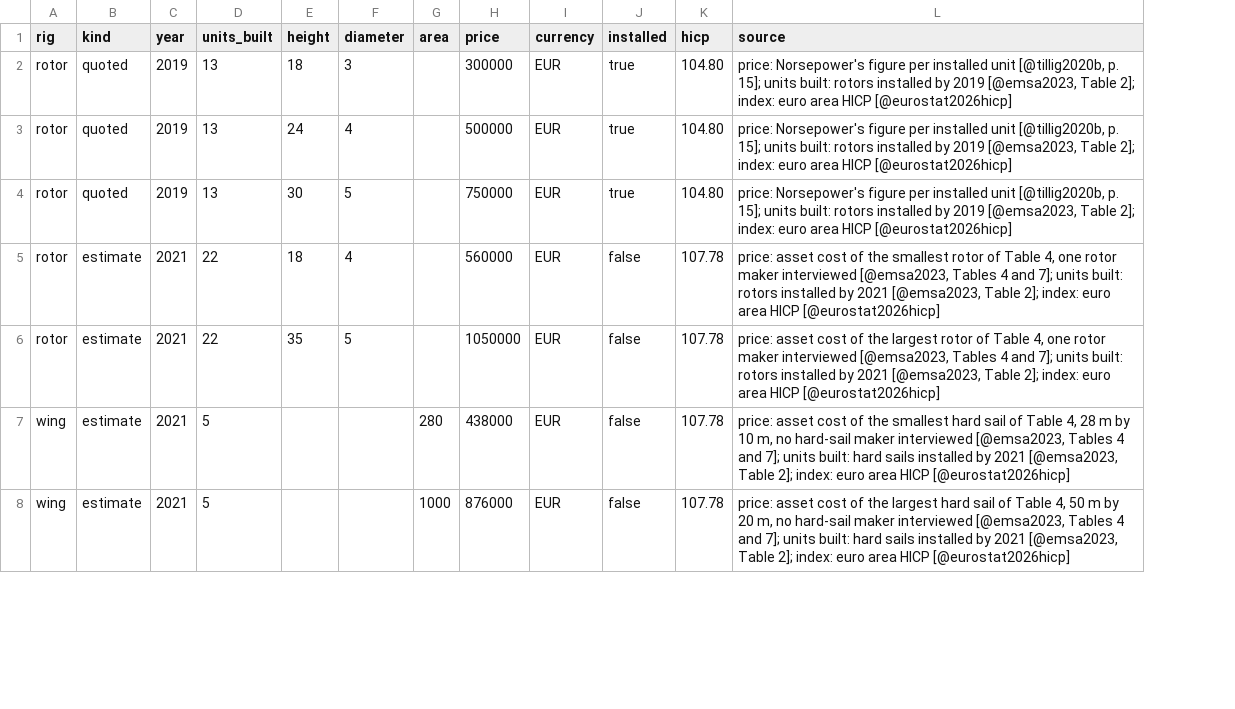
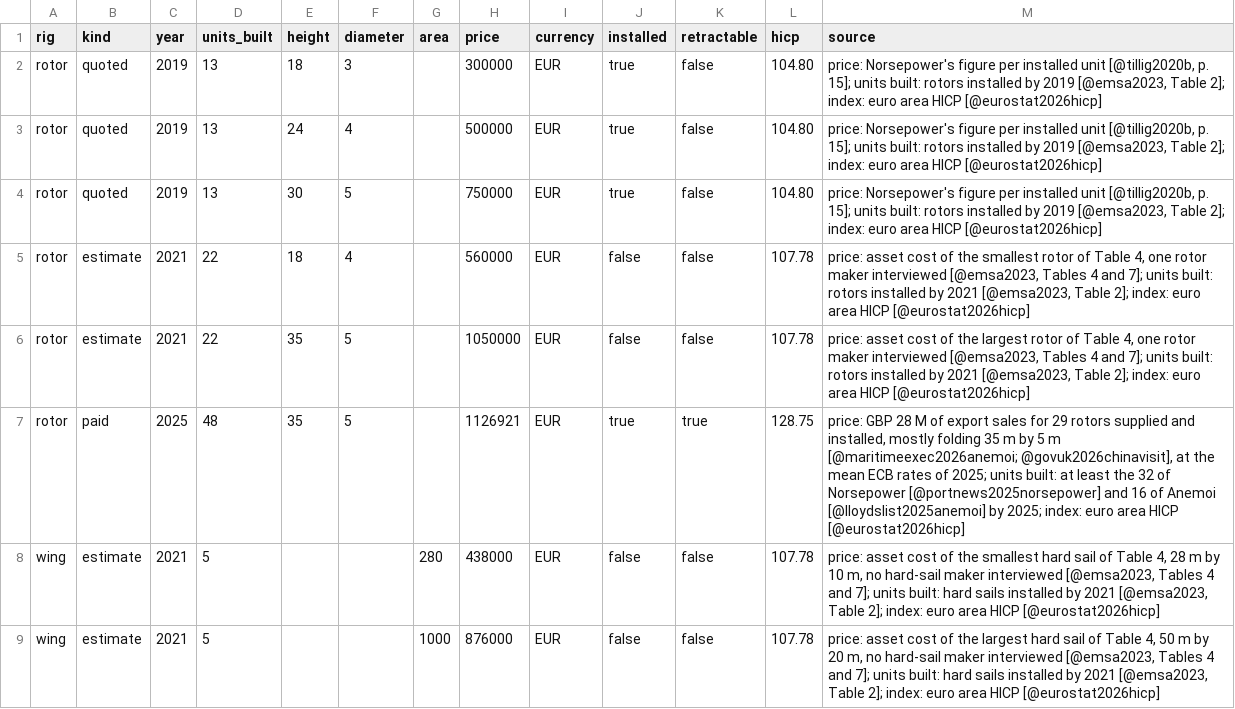
Before and after one commit to 1-Bart-1/WindShipOpt.jl, a CSV file: data/rig_price_basis.csv, drawn as a sheet; only a part is shown; the diff names each change by its address in the sheet, - before the commit and + after, or states it on an @@ line.

```diff
--- a/data/rig_price_basis.csv
+++ b/data/rig_price_basis.csv
+column K (retractable), rows 2-6: all false; rows 8-9: false | false
+row 7: rotor | paid | 2025 | 48 | 35 | 5 |  | 1126921 | EUR | true | true | 128.75 | price: GBP 28 M of export sales for 29 rotors supplied and installed, mostly folding 35 m by 5 m [@maritimeexec2026anemoi; @govuk2026chinavisit], at the mean ECB rates of 2025; units built: at least the 32 of Norsepower [@portnews2025norsepower] and 16 of Anemoi [@lloydslist2025anemoi] by 2025; index: euro area HICP [@eurostat2026hicp]
```
Also changed, not shown: 6 other files.
